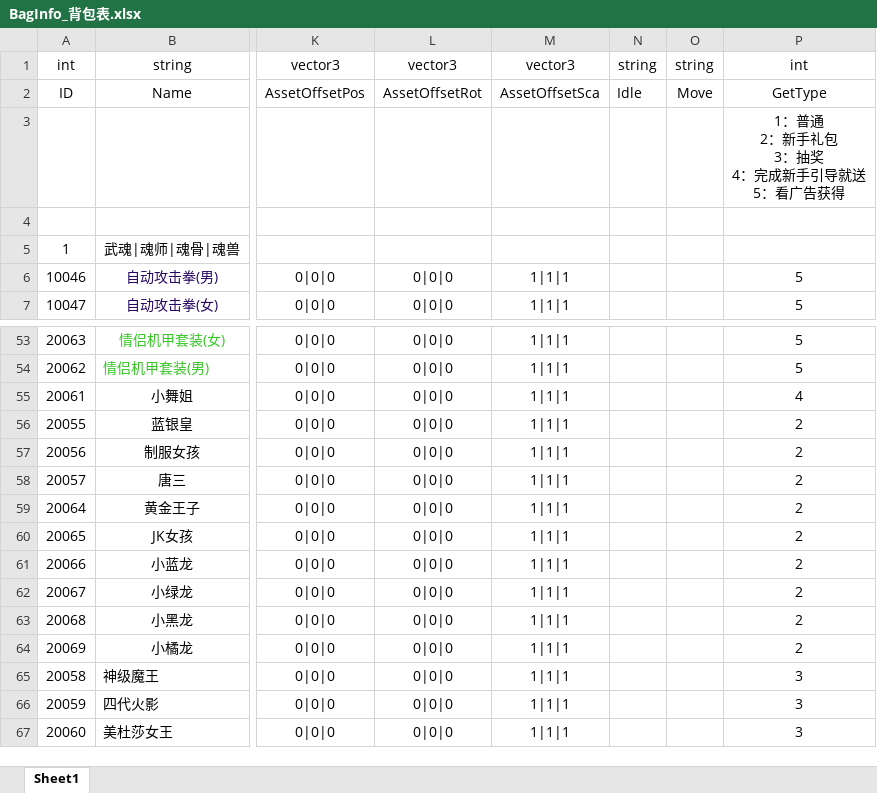
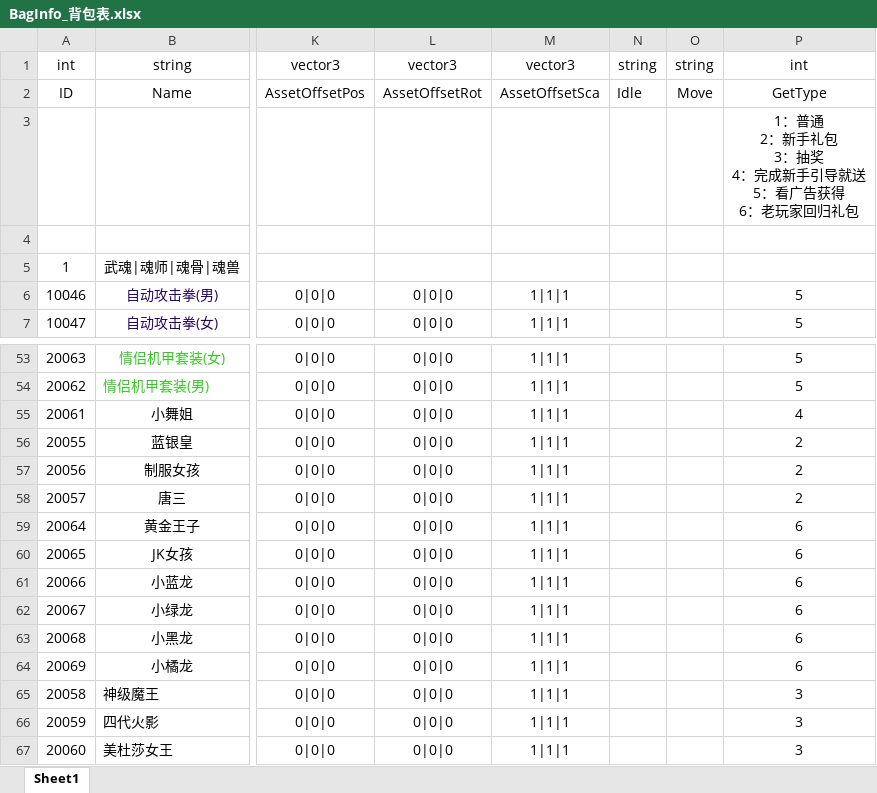
Before and after one commit to HKZUNITY/infinite, an Excel workbook: infinite/Excel/BagInfo_背包表.xlsx, sheet Sheet1, drawn as a sheet; only a part is shown, gaps mark what is left out; values as stored, in another font and other column widths than the file's, no borders; ↵ is a line break in a cell; the diff names each change by its address in the sheet, - before the commit and + after, or states it on an @@ line.

```diff
--- a/infinite/Excel/BagInfo_背包表.xlsx (sheet Sheet1)
+++ b/infinite/Excel/BagInfo_背包表.xlsx (sheet Sheet1)
-P3: 1：普通 ↵ 2：新手礼包 ↵ 3：抽奖 ↵ 4：完成新手引导就送 ↵ 5：看广告获得
+P3: 1：普通 ↵ 2：新手礼包 ↵ 3：抽奖 ↵ 4：完成新手引导就送 ↵ 5：看广告获得 ↵ 6：老玩家回归礼包
-P59:P64: 2
+P59:P64: 6
```
Also changed, not shown: 17 other files.
